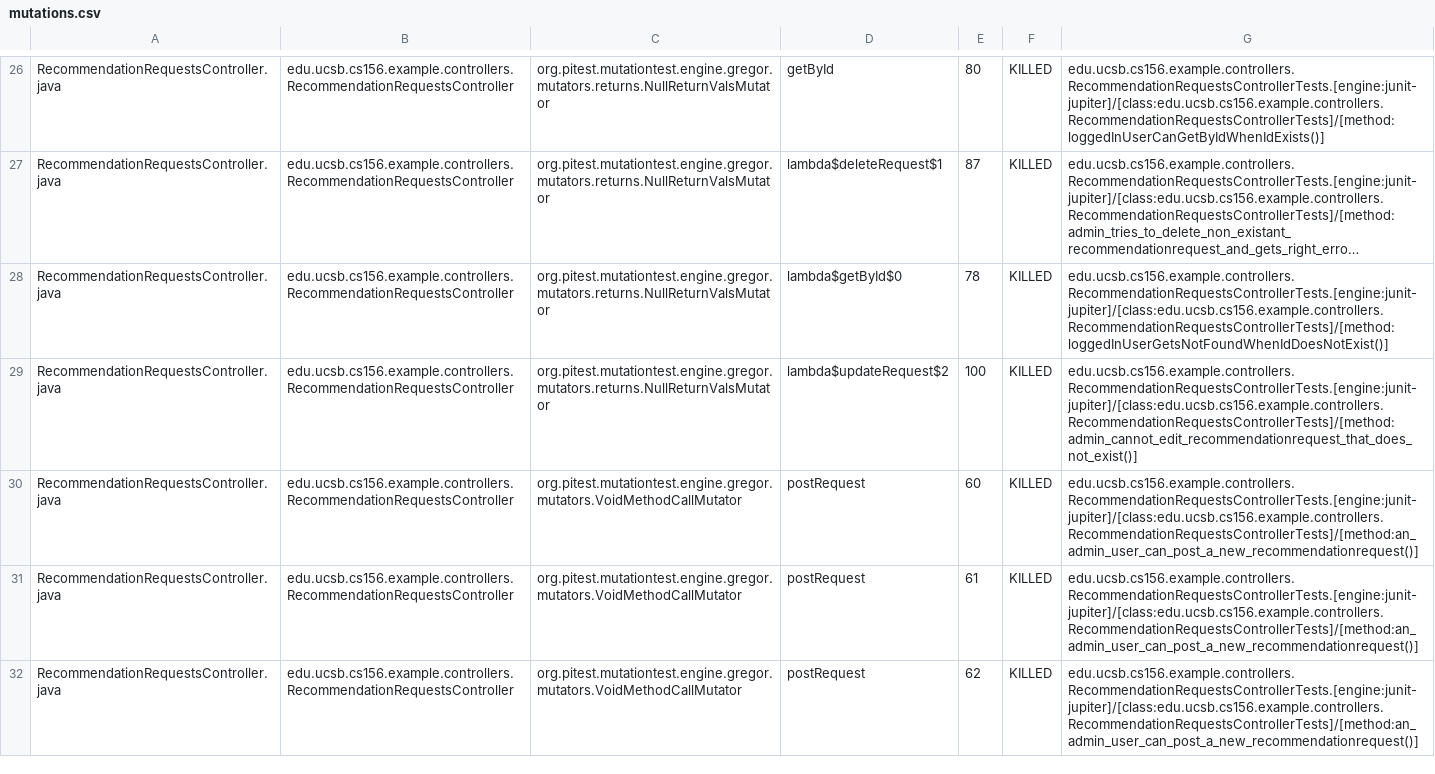
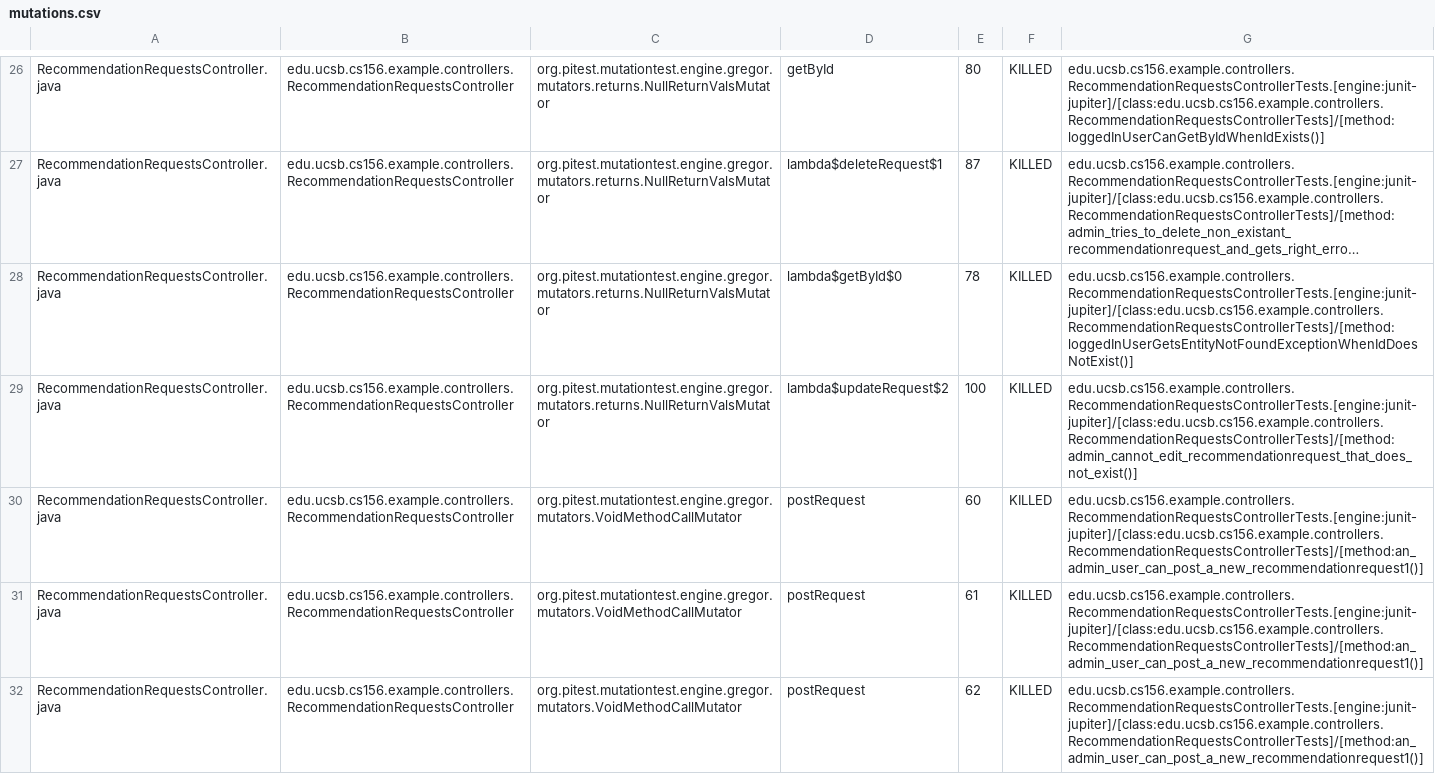
Before and after one commit to ucsb-cs156-w24/team03-w24-7pm-3, a CSV file: prs/91/pitest/mutations.csv, drawn as a sheet; only a part is shown, gaps mark what is left out; long unchanged cells end in …; the diff covers the shown part only; the diff names each change by its address in the sheet, - before the commit and + after, or states it on an @@ line.

Commit message:
Deploying to gh-pages from @ ucsb-cs156-w24/team03-w24-7pm-3@ec5deb068985b178f582df35a499f6dbcbf0e227 🚀

```diff
--- a/prs/91/pitest/mutations.csv
+++ b/prs/91/pitest/mutations.csv
-G28: edu.ucsb.cs156.example.controllers.RecommendationRequestsControllerTests.[engine:junit-jupiter]/[class:edu.ucsb.cs156.example.controllers.RecommendationRequestsControllerTests]/[method:loggedInUserGetsNotFoundWhenIdDoesNotExist()]
+G28: edu.ucsb.cs156.example.controllers.RecommendationRequestsControllerTests.[engine:junit-jupiter]/[class:edu.ucsb.cs156.example.controllers.RecommendationRequestsControllerTests]/[method:loggedInUserGetsEntityNotFoundExceptionWhenIdDoesNotExist()]
-G30:G32: edu.ucsb.cs156.example.controllers.RecommendationRequestsControllerTests.[engine:junit-jupiter]/[class:edu.ucsb.cs156.example.controllers.RecommendationRequestsControllerTests]/[method:an_admin_user_can_post_a_new_recommendationrequest()]
+G30:G32: edu.ucsb.cs156.example.controllers.RecommendationRequestsControllerTests.[engine:junit-jupiter]/[class:edu.ucsb.cs156.example.controllers.RecommendationRequestsControllerTests]/[method:an_admin_user_can_post_a_new_recommendationrequest1()]
```
Also changed, not shown: 5 edited cells elsewhere in this file, 18 other files.
